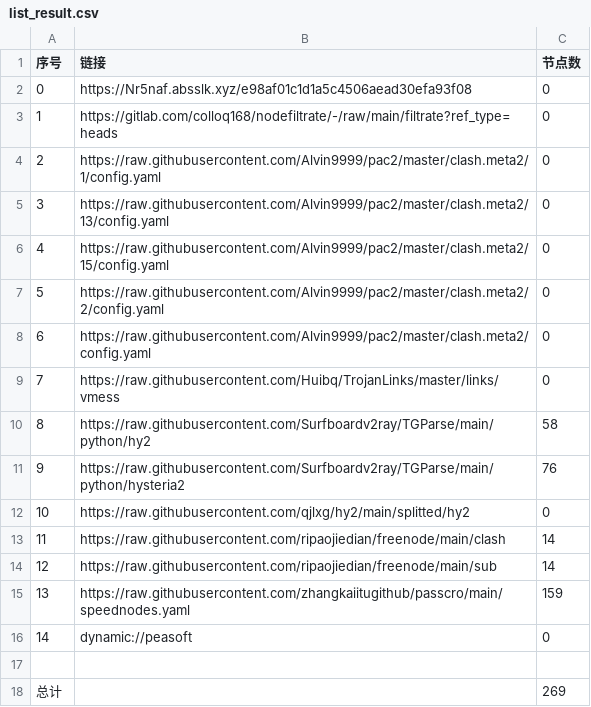
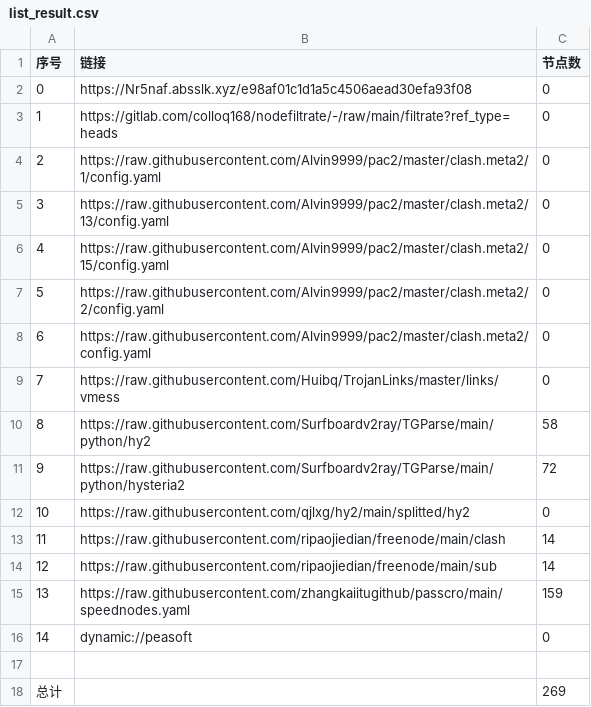
Before and after one commit to zmei19881989/AutoMergePublicNodes, a CSV file: list_result.csv, drawn as a sheet.

```diff
--- a/list_result.csv
+++ b/list_result.csv
@@ -10,3 +10,3 @@
 8,https://raw.githubusercontent.com/Surfboardv2ray/TGParse/main/python/hy2,58
-9,https://raw.githubusercontent.com/Surfboardv2ray/TGParse/main/python/hysteria2,76
+9,https://raw.githubusercontent.com/Surfboardv2ray/TGParse/main/python/hysteria2,72
 10,https://raw.githubusercontent.com/qjlxg/hy2/main/splitted/hy2,0
```
Also changed, not shown: 6 other files.
